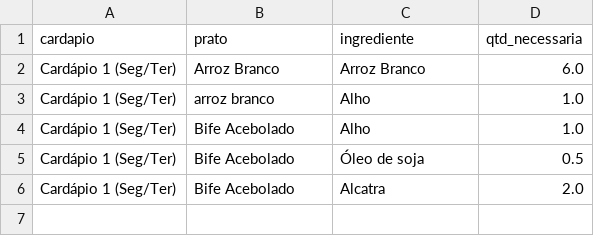
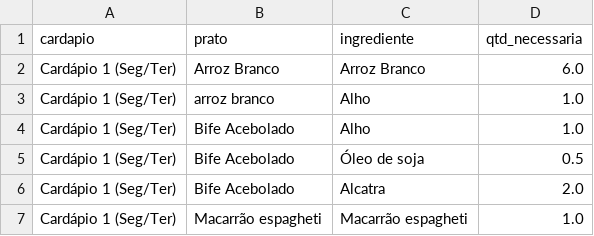
Before and after one commit to joeljatene/sistema-restaurante, a CSV file: fichas.csv, drawn as a sheet.

Commit message:
Ficha

```diff
--- a/fichas.csv
+++ b/fichas.csv
@@ -6 +6,2 @@ Cardápio 1 (Seg/Ter),Bife Acebolado,Óleo de soja,0.5
 Cardápio 1 (Seg/Ter),Bife Acebolado,Alcatra,2.0
+Cardápio 1 (Seg/Ter),Macarrão espagheti,Macarrão espagheti,1.0
```
